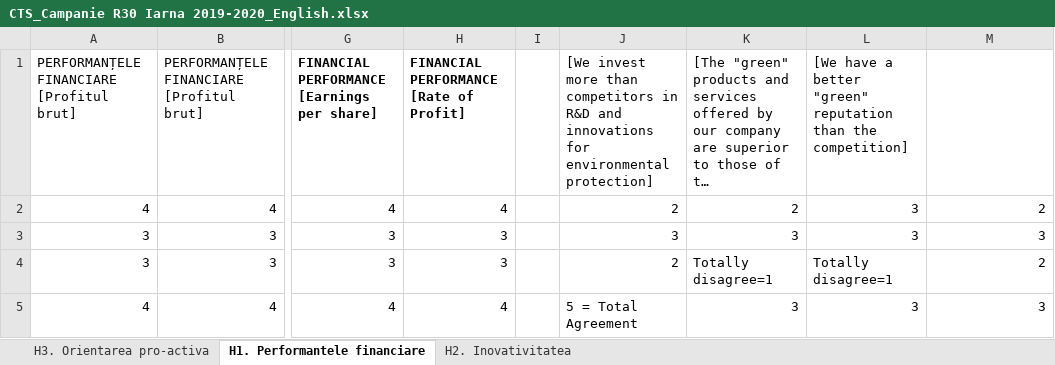
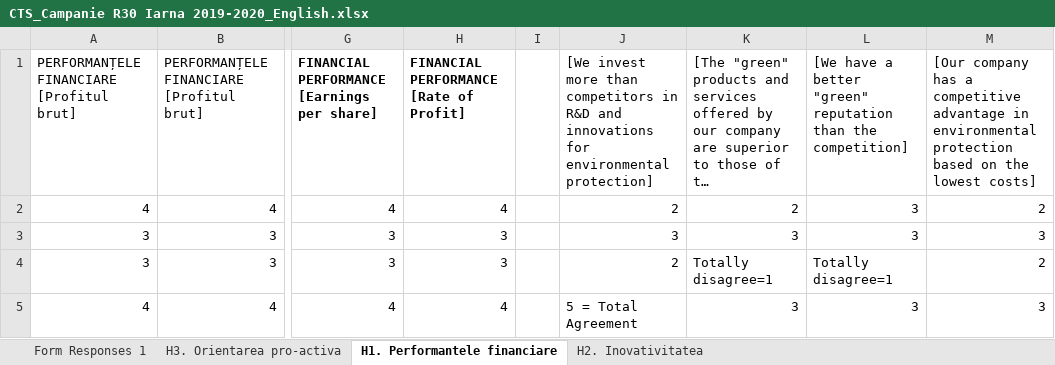
Before and after one commit to mecchmatProjects/Econometrics, an Excel workbook: CTS_Campanie R30 Iarna 2019-2020_English.xlsx, sheet H1. Performantele financiare, drawn as a sheet; only a part is shown, gaps mark what is left out; long unchanged cells end in …; values as stored, in another font and other column widths than the file's, no borders; the diff names each change by its address in the sheet, - before the commit and + after, or states it on an @@ line.

```diff
--- a/CTS_Campanie R30 Iarna 2019-2020_English.xlsx (sheet H1. Performantele financiare)
+++ b/CTS_Campanie R30 Iarna 2019-2020_English.xlsx (sheet H1. Performantele financiare)
+sheet tab: Form Responses 1
-M1: (empty)
+M1: [Our company has a competitive advantage in environmental protection based on the lowest costs]
```
Also changed, not shown: Chestionar_Transforemed.xlsx, Data_Excel(1).xlsx, 6 other files.
